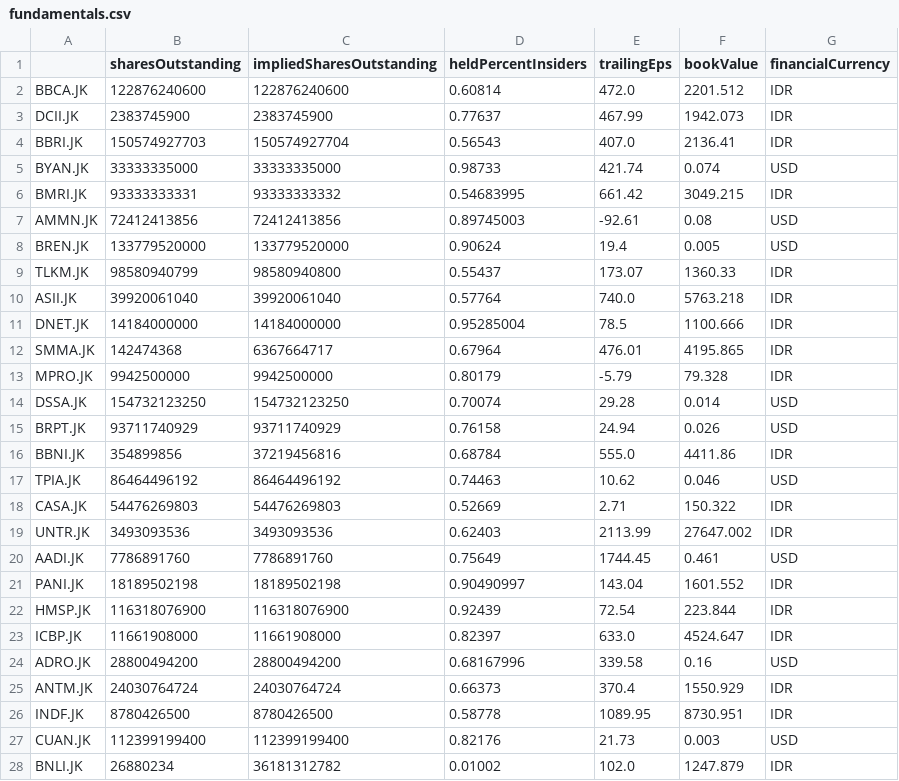
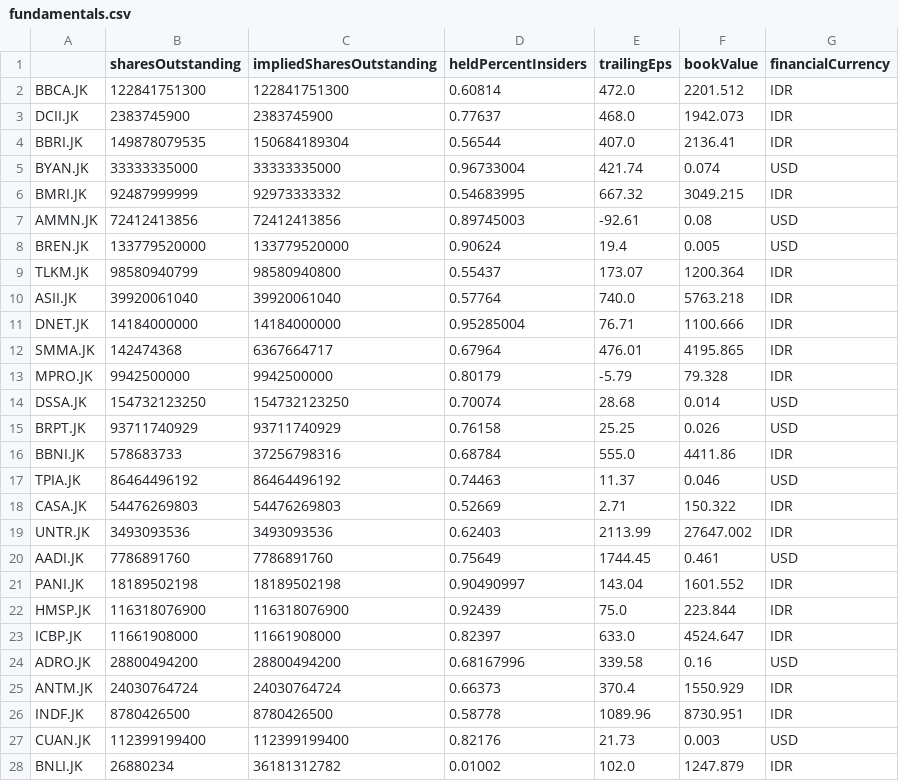
Before and after one commit to Wibra16/standalone-watch, a CSV file: data/fundamentals.csv, drawn as a sheet; only a part is shown; the diff covers the shown part only.

Commit message:
Daily data update

```diff
--- a/data/fundamentals.csv
+++ b/data/fundamentals.csv
@@ -1,18 +1,18 @@
 ,sharesOutstanding,impliedSharesOutstanding,heldPercentInsiders,trailingEps,bookValue,financialCurrency
-BBCA.JK,122876240600,122876240600,0.60814,472.0,2201.512,IDR
-DCII.JK,2383745900,2383745900,0.77637,467.99,1942.073,IDR
-BBRI.JK,150574927703,150574927704,0.56543,407.0,2136.41,IDR
-BYAN.JK,33333335000,33333335000,0.98733,421.74,0.074,USD
-BMRI.JK,93333333331,93333333332,0.54683995,661.42,3049.215,IDR
+BBCA.JK,122841751300,122841751300,0.60814,472.0,2201.512,IDR
+DCII.JK,2383745900,2383745900,0.77637,468.0,1942.073,IDR
+BBRI.JK,149878079535,150684189304,0.56544,407.0,2136.41,IDR
+BYAN.JK,33333335000,33333335000,0.96733004,421.74,0.074,USD
+BMRI.JK,92487999999,92973333332,0.54683995,667.32,3049.215,IDR
 AMMN.JK,72412413856,72412413856,0.89745003,-92.61,0.08,USD
 BREN.JK,133779520000,133779520000,0.90624,19.4,0.005,USD
-TLKM.JK,98580940799,98580940800,0.55437,173.07,1360.33,IDR
+TLKM.JK,98580940799,98580940800,0.55437,173.07,1200.364,IDR
 ASII.JK,39920061040,39920061040,0.57764,740.0,5763.218,IDR
-DNET.JK,14184000000,14184000000,0.95285004,78.5,1100.666,IDR
+DNET.JK,14184000000,14184000000,0.95285004,76.71,1100.666,IDR
 SMMA.JK,142474368,6367664717,0.67964,476.01,4195.865,IDR
 MPRO.JK,9942500000,9942500000,0.80179,-5.79,79.328,IDR
-DSSA.JK,154732123250,154732123250,0.70074,29.28,0.014,USD
-BRPT.JK,93711740929,93711740929,0.76158,24.94,0.026,USD
-BBNI.JK,354899856,37219456816,0.68784,555.0,4411.86,IDR
-TPIA.JK,86464496192,86464496192,0.74463,10.62,0.046,USD
+DSSA.JK,154732123250,154732123250,0.70074,28.68,0.014,USD
+BRPT.JK,93711740929,93711740929,0.76158,25.25,0.026,USD
+BBNI.JK,578683733,37256798316,0.68784,555.0,4411.86,IDR
+TPIA.JK,86464496192,86464496192,0.74463,11.37,0.046,USD
 CASA.JK,54476269803,54476269803,0.52669,2.71,150.322,IDR
@@ -21,3 +21,3 @@ AADI.JK,7786891760,7786891760,0.75649,1744.45,0.461,USD
 PANI.JK,18189502198,18189502198,0.90490997,143.04,1601.552,IDR
-HMSP.JK,116318076900,116318076900,0.92439,72.54,223.844,IDR
+HMSP.JK,116318076900,116318076900,0.92439,75.0,223.844,IDR
 ICBP.JK,11661908000,11661908000,0.82397,633.0,4524.647,IDR
@@ -25,3 +25,3 @@ ADRO.JK,28800494200,28800494200,0.68167996,339.58,0.16,USD
 ANTM.JK,24030764724,24030764724,0.66373,370.4,1550.929,IDR
-INDF.JK,8780426500,8780426500,0.58778,1089.95,8730.951,IDR
+INDF.JK,8780426500,8780426500,0.58778,1089.96,8730.951,IDR
 CUAN.JK,112399199400,112399199400,0.82176,21.73,0.003,USD
```
Also changed, not shown: 4 edited cells elsewhere in this file, 7 other files.
